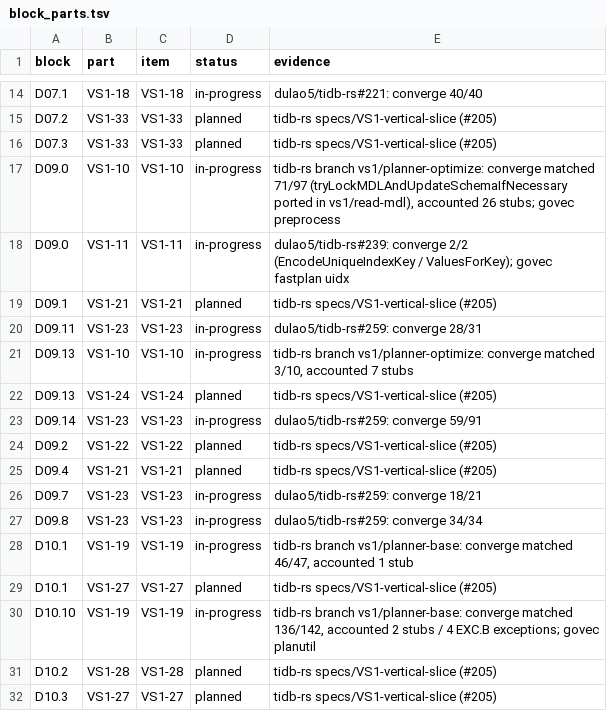
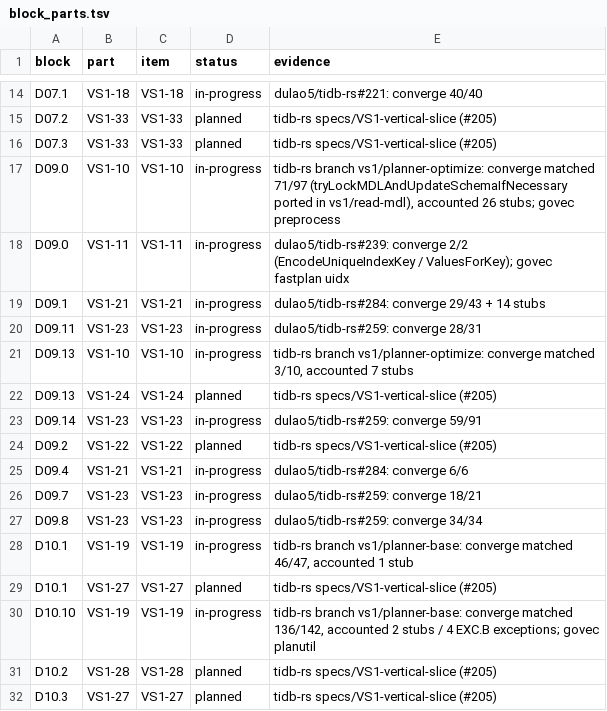
Before and after one commit to dulao5/tidb-rs-tracker, a TSV file: data/block_parts.tsv, drawn as a sheet; only a part is shown, gaps mark what is left out.

```diff
--- a/data/block_parts.tsv
+++ b/data/block_parts.tsv
@@ -18,3 +18,3 @@ D09.0	VS1-10	VS1-10	in-progress	tidb-rs branch vs1/planner-optimize: converge ma
 D09.0	VS1-11	VS1-11	in-progress	dulao5/tidb-rs#239: converge 2/2 (EncodeUniqueIndexKey / ValuesForKey); govec fastplan uidx
-D09.1	VS1-21	VS1-21	planned	tidb-rs specs/VS1-vertical-slice (#205)
+D09.1	VS1-21	VS1-21	in-progress	dulao5/tidb-rs#284: converge 29/43 + 14 stubs
 D09.11	VS1-23	VS1-23	in-progress	dulao5/tidb-rs#259: converge 28/31
@@ -24,3 +24,3 @@ D09.14	VS1-23	VS1-23	in-progress	dulao5/tidb-rs#259: converge 59/91
 D09.2	VS1-22	VS1-22	planned	tidb-rs specs/VS1-vertical-slice (#205)
-D09.4	VS1-21	VS1-21	planned	tidb-rs specs/VS1-vertical-slice (#205)
+D09.4	VS1-21	VS1-21	in-progress	dulao5/tidb-rs#284: converge 6/6
 D09.7	VS1-23	VS1-23	in-progress	dulao5/tidb-rs#259: converge 18/21
```
Also changed, not shown: 8 other files.
